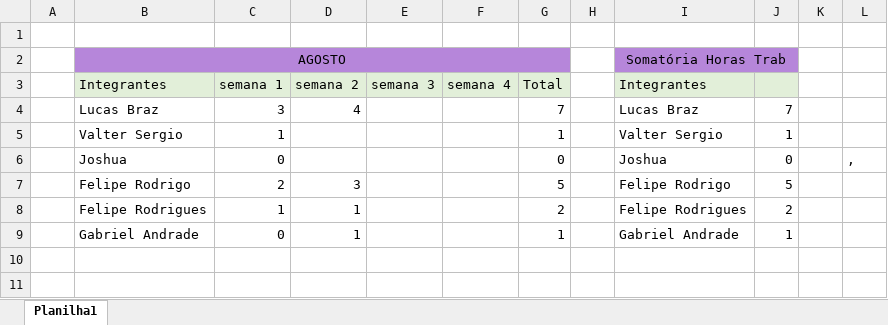
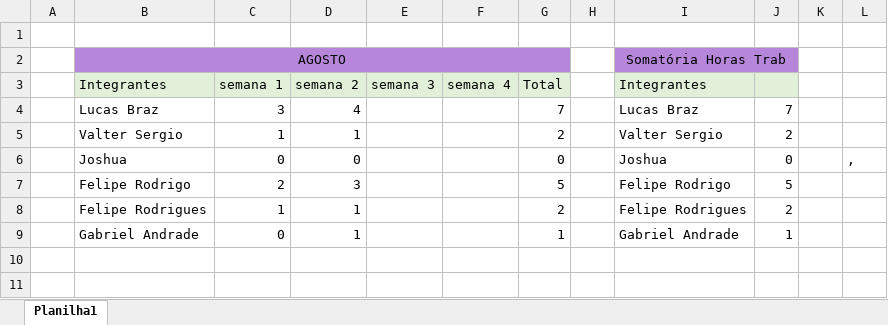
Before and after one commit to ValterRibeiro1994/tcc-etec, an Excel workbook: tcc-documentacao/Planejamento/planilhas/horas-trabalhadas-tcc.xlsx, sheet Planilha1, drawn as a sheet; only a part is shown; values as stored, in another font and other column widths than the file's, no borders; the diff names each change by its address in the sheet, - before the commit and + after, or states it on an @@ line.

Commit message:
planilha de horas trabalhada
valter trabalhou

```diff
--- a/tcc-documentacao/Planejamento/planilhas/horas-trabalhadas-tcc.xlsx (sheet Planilha1)
+++ b/tcc-documentacao/Planejamento/planilhas/horas-trabalhadas-tcc.xlsx (sheet Planilha1)
-D5: (empty)
+D5: 1
-G5: 1
+G5: 2
-J5: 1
+J5: 2
-D6: (empty)
+D6: 0
```
Also changed, not shown: 1 other file.
